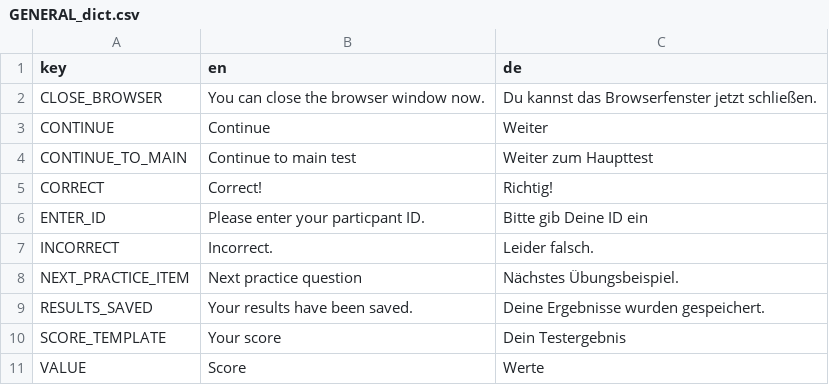
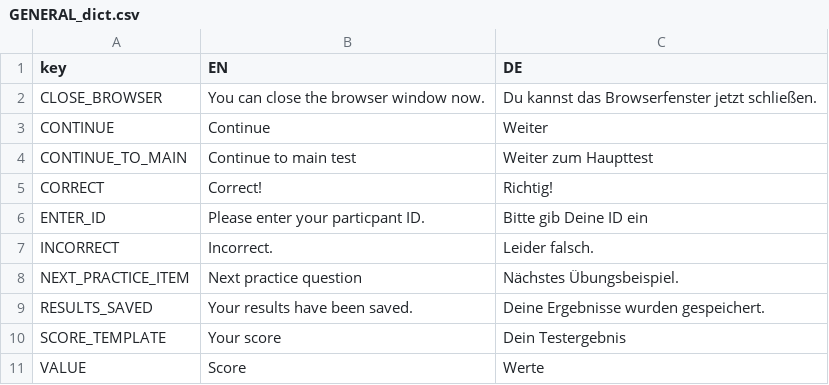
Before and after one commit to ViolaLongGold/MIQ, a CSV file: data_raw/dicts/GENERAL_dict.csv, drawn as a sheet.

Commit message:
change dict lang header to uppercase

```diff
--- a/data_raw/dicts/GENERAL_dict.csv
+++ b/data_raw/dicts/GENERAL_dict.csv
@@ -1,2 +1,2 @@
-"key";"en";"de"
+"key";"EN";"DE"
 "CLOSE_BROWSER";"You can close the browser window now.";"Du kannst das Browserfenster jetzt schließen."
```
Also changed, not shown: data_raw/dicts/MIQ_dict.csv, 1 other file.
